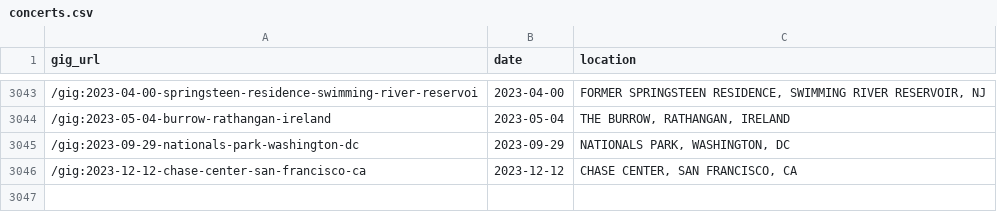
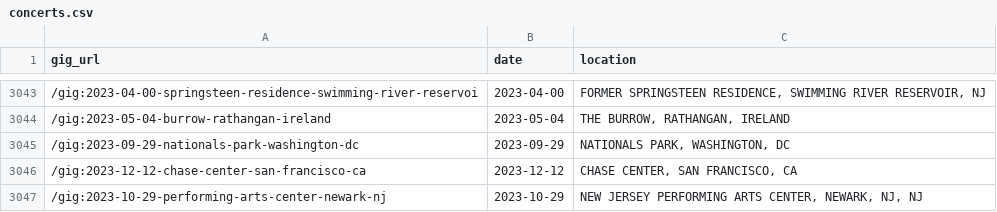
Before and after one commit to obrienjoey/springsteen_db, a CSV file: csv/concerts.csv, drawn as a sheet; only a part is shown, gaps mark what is left out.

Commit message:
updated setlist data Mon Oct 30 10:39:14 GMT 2023

```diff
--- a/csv/concerts.csv
+++ b/csv/concerts.csv
@@ -3046 +3046,2 @@ gig_url,date,location
 /gig:2023-12-12-chase-center-san-francisco-ca,2023-12-12,"CHASE CENTER, SAN FRANCISCO, CA"
+/gig:2023-10-29-performing-arts-center-newark-nj,2023-10-29,"NEW JERSEY PERFORMING ARTS CENTER, NEWARK, NJ, NJ"
```
Also changed, not shown: 1 other file.
